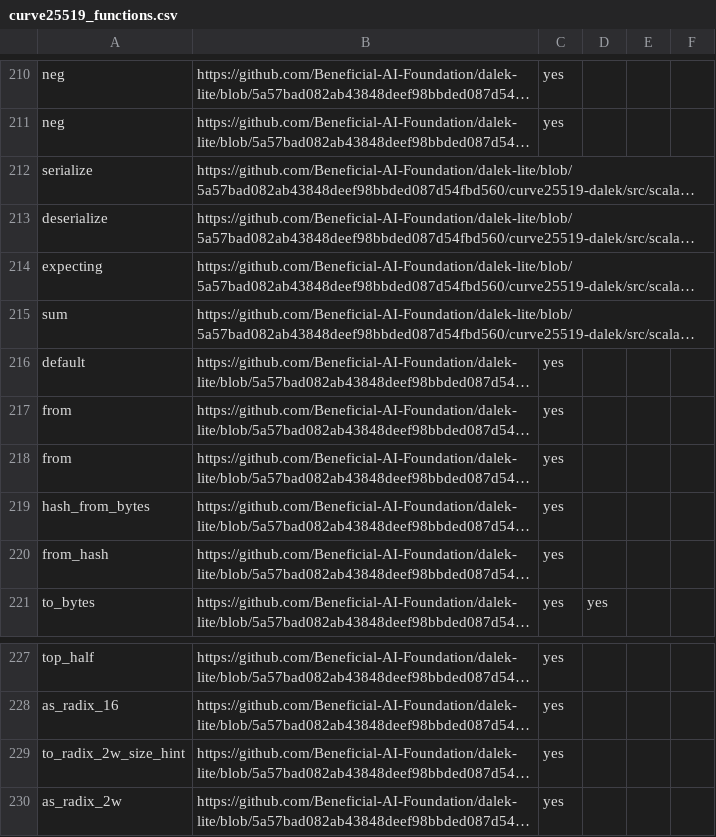
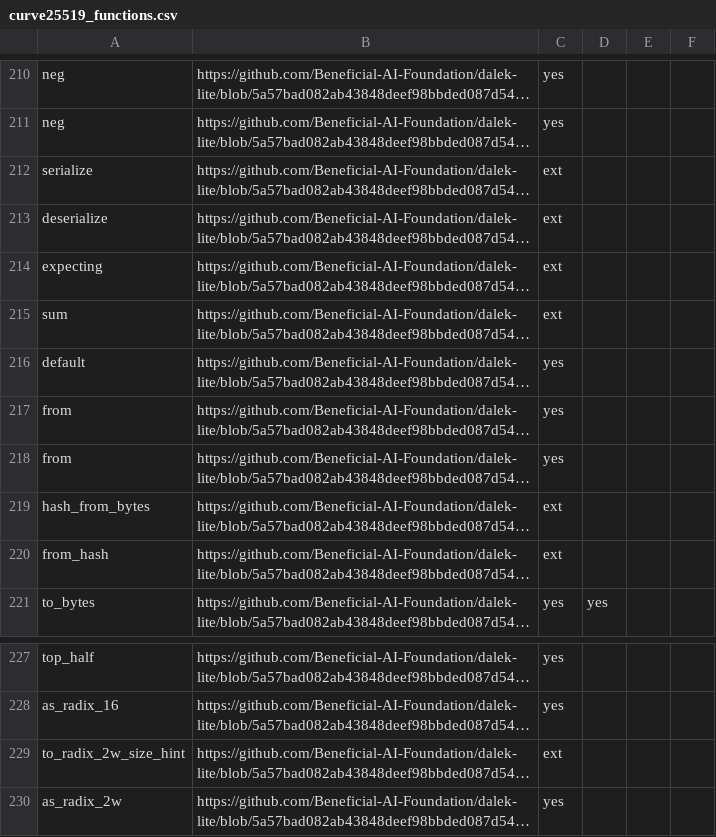
Before and after one commit to dalek-cryptography/curve25519-dalek, a CSV file: outputs/curve25519_functions.csv, drawn as a sheet; only a part is shown, gaps mark what is left out; long unchanged cells end in …; the diff names each change by its address in the sheet, - before the commit and + after, or states it on an @@ line.

Commit message:
Update tables and scripts to track external_body functions as 'ext'

```diff
--- a/outputs/curve25519_functions.csv
+++ b/outputs/curve25519_functions.csv
-C212:C215: (empty)
+C212:C215: ext
-C219:C220: yes
+C219:C220: ext
-C229: yes
+C229: ext
```
Also changed, not shown: 4 other files.
